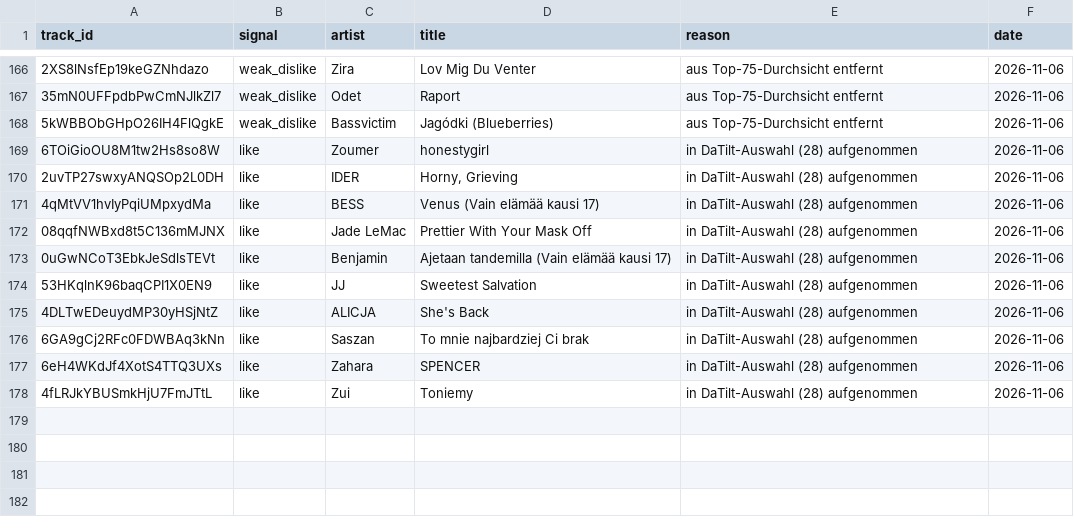
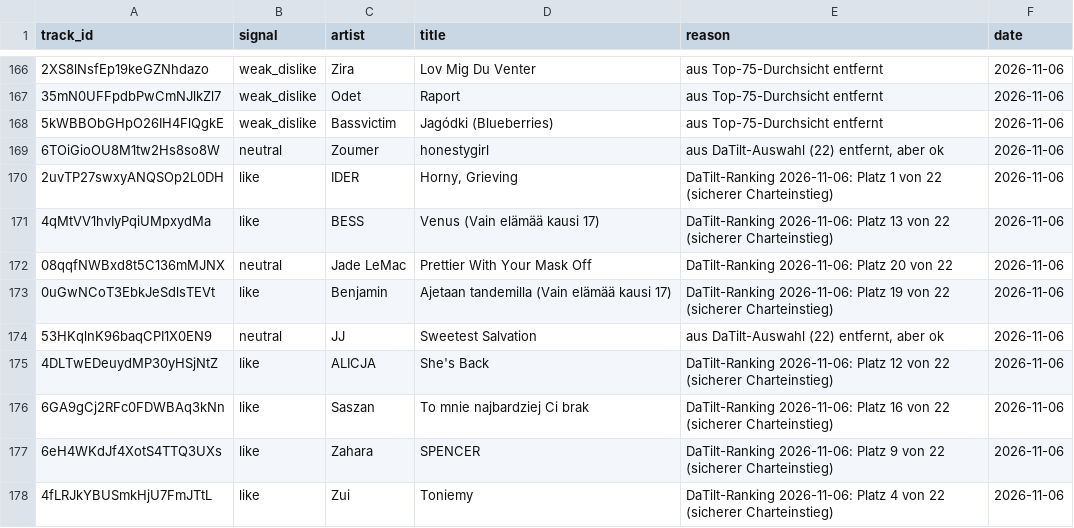
Before and after one commit to tillclaude-bit/nmf-top75, a CSV file: data/feedback.csv, drawn as a sheet; only a part is shown, gaps mark what is left out; the diff covers the shown part only.

```diff
--- a/data/feedback.csv
+++ b/data/feedback.csv
@@ -168,11 +168,11 @@ track_id,signal,artist,title,reason,date
 5kWBBObGHpO26IH4FlQgkE,weak_dislike,Bassvictim,Jagódki (Blueberries),aus Top-75-Durchsicht entfernt,2026-11-06
-6TOiGioOU8M1tw2Hs8so8W,like,Zoumer,honestygirl,in DaTilt-Auswahl (28) aufgenommen,2026-11-06
-2uvTP27swxyANQSOp2L0DH,like,IDER,"Horny, Grieving",in DaTilt-Auswahl (28) aufgenommen,2026-11-06
-4qMtVV1hvIyPqiUMpxydMa,like,BESS,Venus (Vain elämää kausi 17),in DaTilt-Auswahl (28) aufgenommen,2026-11-06
-08qqfNWBxd8t5C136mMJNX,like,Jade LeMac,Prettier With Your Mask Off,in DaTilt-Auswahl (28) aufgenommen,2026-11-06
-0uGwNCoT3EbkJeSdlsTEVt,like,Benjamin,Ajetaan tandemilla (Vain elämää kausi 17),in DaTilt-Auswahl (28) aufgenommen,2026-11-06
-53HKqlnK96baqCPI1X0EN9,like,JJ,Sweetest Salvation,in DaTilt-Auswahl (28) aufgenommen,2026-11-06
-4DLTwEDeuydMP30yHSjNtZ,like,ALICJA,She's Back,in DaTilt-Auswahl (28) aufgenommen,2026-11-06
-6GA9gCj2RFc0FDWBAq3kNn,like,Saszan,To mnie najbardziej Ci brak,in DaTilt-Auswahl (28) aufgenommen,2026-11-06
-6eH4WKdJf4XotS4TTQ3UXs,like,Zahara,SPENCER,in DaTilt-Auswahl (28) aufgenommen,2026-11-06
-4fLRJkYBUSmkHjU7FmJTtL,like,Zui,Toniemy,in DaTilt-Auswahl (28) aufgenommen,2026-11-06
+6TOiGioOU8M1tw2Hs8so8W,neutral,Zoumer,honestygirl,"aus DaTilt-Auswahl (22) entfernt, aber ok",2026-11-06
+2uvTP27swxyANQSOp2L0DH,like,IDER,"Horny, Grieving",DaTilt-Ranking 2026-11-06: Platz 1 von 22 (sicherer Charteinstieg),2026-11-06
+4qMtVV1hvIyPqiUMpxydMa,like,BESS,Venus (Vain elämää kausi 17),DaTilt-Ranking 2026-11-06: Platz 13 von 22 (sicherer Charteinstieg),2026-11-06
+08qqfNWBxd8t5C136mMJNX,neutral,Jade LeMac,Prettier With Your Mask Off,DaTilt-Ranking 2026-11-06: Platz 20 von 22,2026-11-06
+0uGwNCoT3EbkJeSdlsTEVt,like,Benjamin,Ajetaan tandemilla (Vain elämää kausi 17),DaTilt-Ranking 2026-11-06: Platz 19 von 22 (sicherer Charteinstieg),2026-11-06
+53HKqlnK96baqCPI1X0EN9,neutral,JJ,Sweetest Salvation,"aus DaTilt-Auswahl (22) entfernt, aber ok",2026-11-06
+4DLTwEDeuydMP30yHSjNtZ,like,ALICJA,She's Back,DaTilt-Ranking 2026-11-06: Platz 12 von 22 (sicherer Charteinstieg),2026-11-06
+6GA9gCj2RFc0FDWBAq3kNn,like,Saszan,To mnie najbardziej Ci brak,DaTilt-Ranking 2026-11-06: Platz 16 von 22 (sicherer Charteinstieg),2026-11-06
+6eH4WKdJf4XotS4TTQ3UXs,like,Zahara,SPENCER,DaTilt-Ranking 2026-11-06: Platz 9 von 22 (sicherer Charteinstieg),2026-11-06
+4fLRJkYBUSmkHjU7FmJTtL,like,Zui,Toniemy,DaTilt-Ranking 2026-11-06: Platz 4 von 22 (sicherer Charteinstieg),2026-11-06
```
Also changed, not shown: 23 edited cells elsewhere in this file, data/feedback/user_playlist_2026-11-06.csv, 1 other file.
